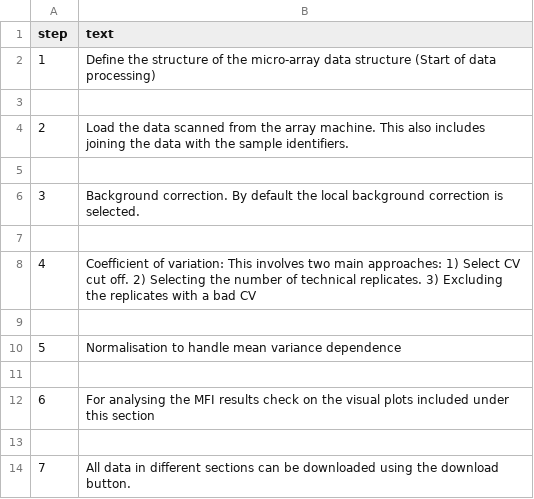
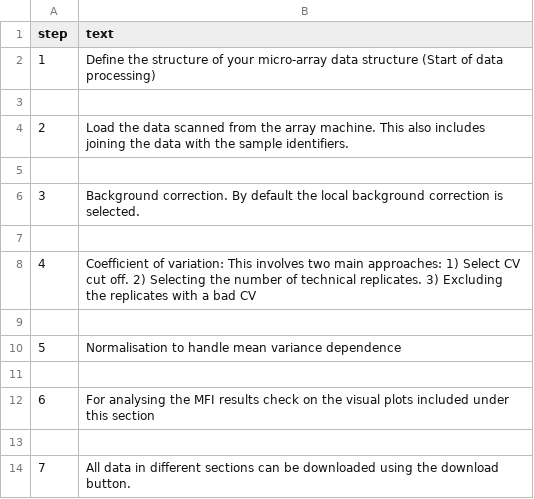
Before and after one commit to Keniajin/protGear, a CSV file: inst/shiny-examples/protGear_interactive/help.csv, drawn as a sheet.

Commit message:
updated help.csv

```diff
--- a/inst/shiny-examples/protGear_interactive/help.csv
+++ b/inst/shiny-examples/protGear_interactive/help.csv
@@ -1,3 +1,3 @@
 step;text
-1;Define the structure of the micro-array data structure (Start of data processing)
+1;Define the structure of your micro-array data structure (Start of data processing)
 
```
